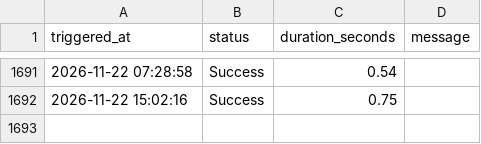
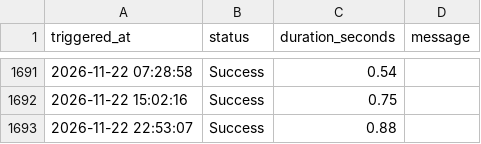
Before and after one commit to AnshulAgrawal04/nifty-defence-tracker, a CSV file: run_log.csv, drawn as a sheet; only a part is shown, gaps mark what is left out.

```diff
--- a/run_log.csv
+++ b/run_log.csv
@@ -1692 +1692,2 @@ triggered_at,status,duration_seconds,message
 2026-11-22 15:02:16,Success,0.75,
+2026-11-22 22:53:07,Success,0.88,
```
Also changed, not shown: all_indices.csv, 1 other file.
